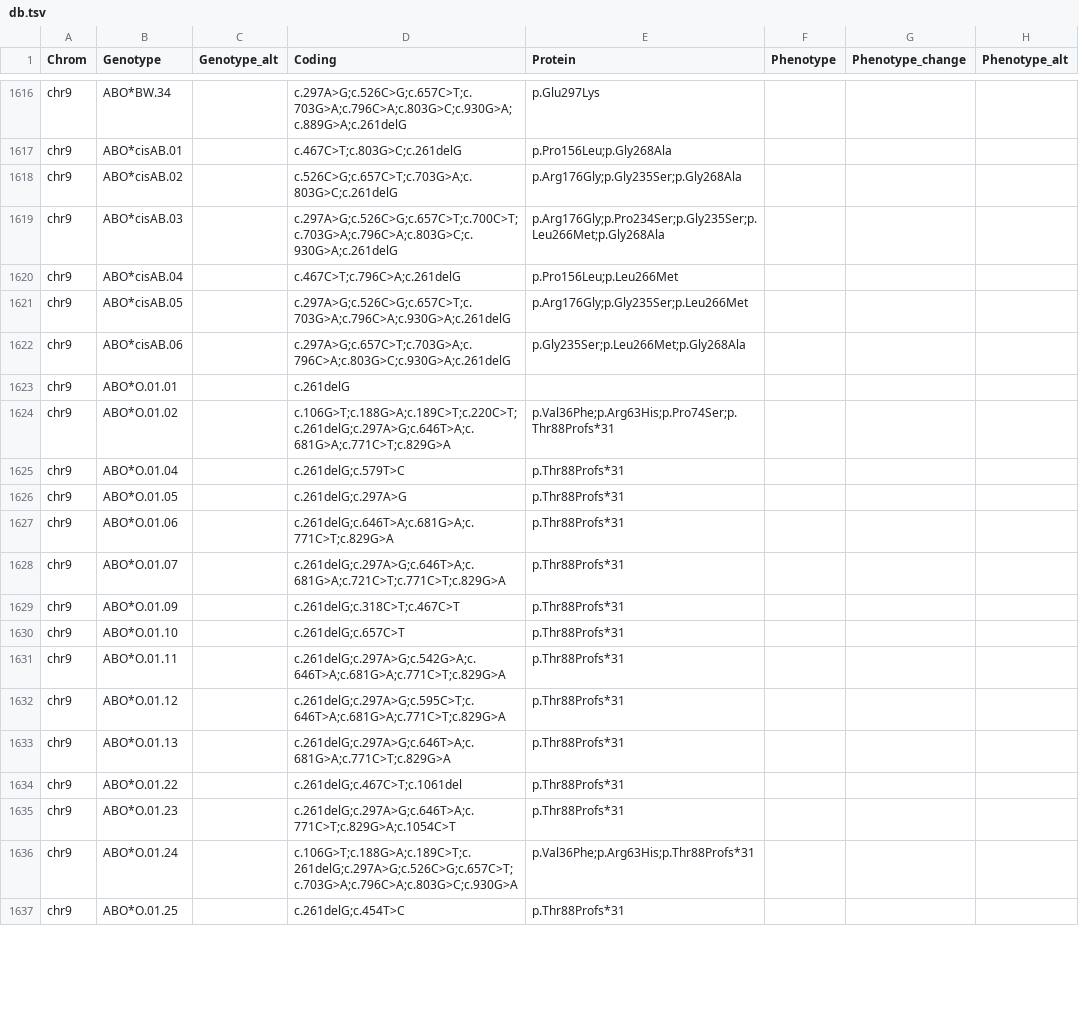
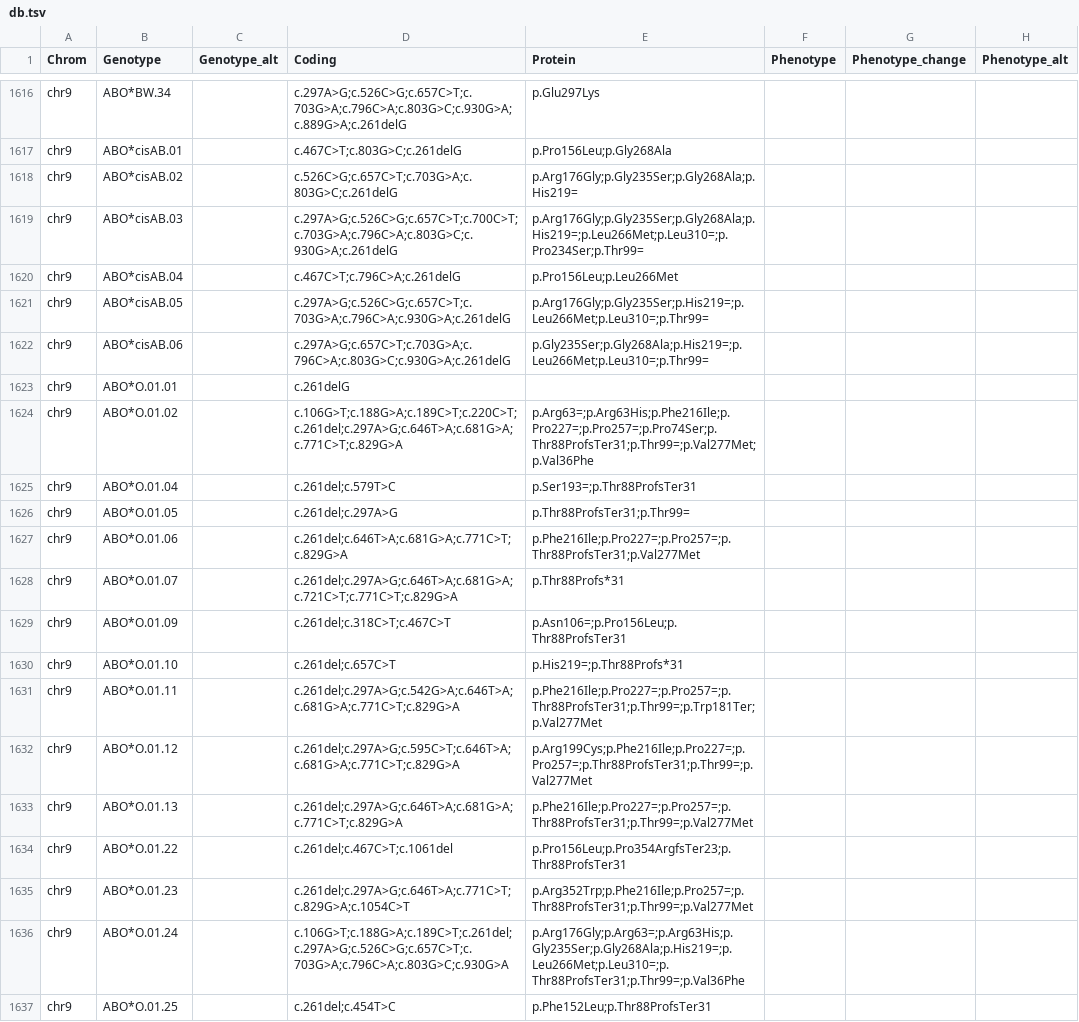
Before and after one commit to limcintyre/RBCeq2, a TSV file: src/rbceq2/resources/db.tsv, drawn as a sheet; only a part is shown, gaps mark what is left out; the diff covers the shown part only; the diff names each change by its address in the sheet, - before the commit and + after, or states it on an @@ line.

Commit message:
db updating

```diff
--- a/src/rbceq2/resources/db.tsv
+++ b/src/rbceq2/resources/db.tsv
-E1618 (Protein): p.Arg176Gly;p.Gly235Ser;p.Gly268Ala
+E1618 (Protein): p.Arg176Gly;p.Gly235Ser;p.Gly268Ala;p.His219=
-E1619 (Protein): p.Arg176Gly;p.Pro234Ser;p.Gly235Ser;p.Leu266Met;p.Gly268Ala
+E1619 (Protein): p.Arg176Gly;p.Gly235Ser;p.Gly268Ala;p.His219=;p.Leu266Met;p.Leu310=;p.Pro234Ser;p.Thr99=
-E1621 (Protein): p.Arg176Gly;p.Gly235Ser;p.Leu266Met
+E1621 (Protein): p.Arg176Gly;p.Gly235Ser;p.His219=;p.Leu266Met;p.Leu310=;p.Thr99=
-E1622 (Protein): p.Gly235Ser;p.Leu266Met;p.Gly268Ala
+E1622 (Protein): p.Gly235Ser;p.Gly268Ala;p.His219=;p.Leu266Met;p.Leu310=;p.Thr99=
-D1624 (Coding): c.106G>T;c.188G>A;c.189C>T;c.220C>T;c.261delG;c.297A>G;c.646T>A;c.681G>A;c.771C>T;c.829G>A
+D1624 (Coding): c.106G>T;c.188G>A;c.189C>T;c.220C>T;c.261del;c.297A>G;c.646T>A;c.681G>A;c.771C>T;c.829G>A
-E1624 (Protein): p.Val36Phe;p.Arg63His;p.Pro74Ser;p.Thr88Profs*31
+E1624 (Protein): p.Arg63=;p.Arg63His;p.Phe216Ile;p.Pro227=;p.Pro257=;p.Pro74Ser;p.Thr88ProfsTer31;p.Thr99=;p.Val277Met;p.Val36Phe
-D1625 (Coding): c.261delG;c.579T>C
+D1625 (Coding): c.261del;c.579T>C
-E1625 (Protein): p.Thr88Profs*31
+E1625 (Protein): p.Ser193=;p.Thr88ProfsTer31
-D1626 (Coding): c.261delG;c.297A>G
+D1626 (Coding): c.261del;c.297A>G
-E1626 (Protein): p.Thr88Profs*31
+E1626 (Protein): p.Thr88ProfsTer31;p.Thr99=
-D1627 (Coding): c.261delG;c.646T>A;c.681G>A;c.771C>T;c.829G>A
+D1627 (Coding): c.261del;c.646T>A;c.681G>A;c.771C>T;c.829G>A
-E1627 (Protein): p.Thr88Profs*31
+E1627 (Protein): p.Phe216Ile;p.Pro227=;p.Pro257=;p.Thr88ProfsTer31;p.Val277Met
-D1628 (Coding): c.261delG;c.297A>G;c.646T>A;c.681G>A;c.721C>T;c.771C>T;c.829G>A
+D1628 (Coding): c.261del;c.297A>G;c.646T>A;c.681G>A;c.721C>T;c.771C>T;c.829G>A
-D1629 (Coding): c.261delG;c.318C>T;c.467C>T
+D1629 (Coding): c.261del;c.318C>T;c.467C>T
-E1629 (Protein): p.Thr88Profs*31
+E1629 (Protein): p.Asn106=;p.Pro156Leu;p.Thr88ProfsTer31
-D1630 (Coding): c.261delG;c.657C>T
+D1630 (Coding): c.261del;c.657C>T
-E1630 (Protein): p.Thr88Profs*31
+E1630 (Protein): p.His219=;p.Thr88Profs*31
-D1631 (Coding): c.261delG;c.297A>G;c.542G>A;c.646T>A;c.681G>A;c.771C>T;c.829G>A
+D1631 (Coding): c.261del;c.297A>G;c.542G>A;c.646T>A;c.681G>A;c.771C>T;c.829G>A
-E1631 (Protein): p.Thr88Profs*31
+E1631 (Protein): p.Phe216Ile;p.Pro227=;p.Pro257=;p.Thr88ProfsTer31;p.Thr99=;p.Trp181Ter;p.Val277Met
-D1632 (Coding): c.261delG;c.297A>G;c.595C>T;c.646T>A;c.681G>A;c.771C>T;c.829G>A
+D1632 (Coding): c.261del;c.297A>G;c.595C>T;c.646T>A;c.681G>A;c.771C>T;c.829G>A
-E1632 (Protein): p.Thr88Profs*31
+E1632 (Protein): p.Arg199Cys;p.Phe216Ile;p.Pro227=;p.Pro257=;p.Thr88ProfsTer31;p.Thr99=;p.Val277Met
-D1633 (Coding): c.261delG;c.297A>G;c.646T>A;c.681G>A;c.771C>T;c.829G>A
+D1633 (Coding): c.261del;c.297A>G;c.646T>A;c.681G>A;c.771C>T;c.829G>A
-E1633 (Protein): p.Thr88Profs*31
+E1633 (Protein): p.Phe216Ile;p.Pro227=;p.Pro257=;p.Thr88ProfsTer31;p.Thr99=;p.Val277Met
-D1634 (Coding): c.261delG;c.467C>T;c.1061del
+D1634 (Coding): c.261del;c.467C>T;c.1061del
-E1634 (Protein): p.Thr88Profs*31
+E1634 (Protein): p.Pro156Leu;p.Pro354ArgfsTer23;p.Thr88ProfsTer31
-D1635 (Coding): c.261delG;c.297A>G;c.646T>A;c.771C>T;c.829G>A;c.1054C>T
+D1635 (Coding): c.261del;c.297A>G;c.646T>A;c.771C>T;c.829G>A;c.1054C>T
-E1635 (Protein): p.Thr88Profs*31
+E1635 (Protein): p.Arg352Trp;p.Phe216Ile;p.Pro257=;p.Thr88ProfsTer31;p.Thr99=;p.Val277Met
-D1636 (Coding): c.106G>T;c.188G>A;c.189C>T;c.261delG;c.297A>G;c.526C>G;c.657C>T;c.703G>A;c.796C>A;c.803G>C;c.930G>A
+D1636 (Coding): c.106G>T;c.188G>A;c.189C>T;c.261del;c.297A>G;c.526C>G;c.657C>T;c.703G>A;c.796C>A;c.803G>C;c.930G>A
-E1636 (Protein): p.Val36Phe;p.Arg63His;p.Thr88Profs*31
+E1636 (Protein): p.Arg176Gly;p.Arg63=;p.Arg63His;p.Gly235Ser;p.Gly268Ala;p.His219=;p.Leu266Met;p.Leu310=;p.Thr88ProfsTer31;p.Thr99=;p.Val36Phe
-D1637 (Coding): c.261delG;c.454T>C
+D1637 (Coding): c.261del;c.454T>C
-E1637 (Protein): p.Thr88Profs*31
+E1637 (Protein): p.Phe152Leu;p.Thr88ProfsTer31
```
Also changed, not shown: 95 edited cells elsewhere in this file.
